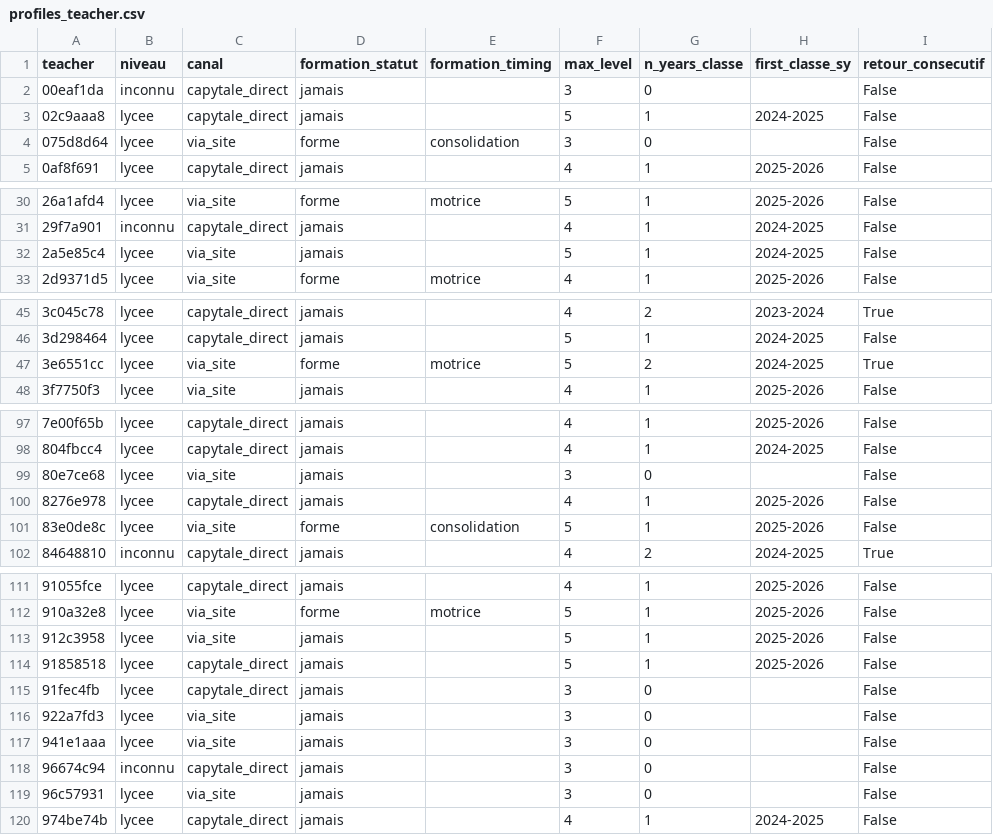
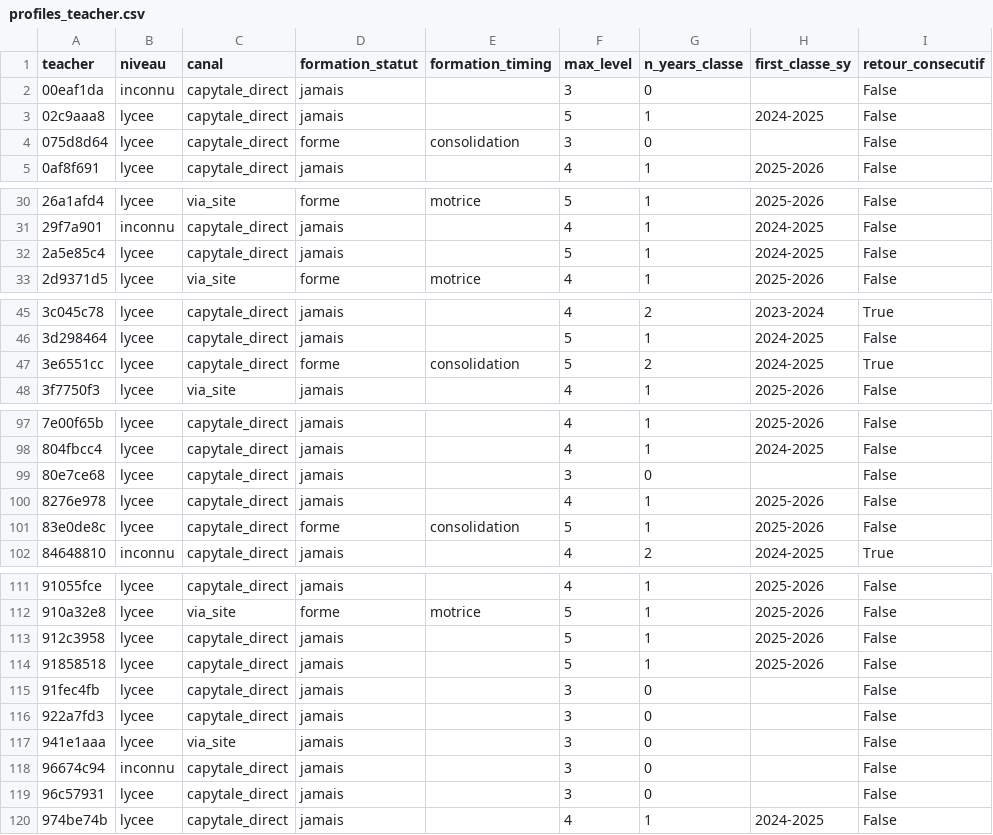
Before and after one commit to mathadata/enquete-usages, a CSV file: enquete_usages_2026/transverse/data/profiles_teacher.csv, drawn as a sheet; only a part is shown, gaps mark what is left out; the diff covers the shown part only; the diff names each change by its address in the sheet, - before the commit and + after, or states it on an @@ line.

```diff
--- a/enquete_usages_2026/transverse/data/profiles_teacher.csv
+++ b/enquete_usages_2026/transverse/data/profiles_teacher.csv
-C4 (canal): via_site
+C4 (canal): capytale_direct
-C32 (canal): via_site
+C32 (canal): capytale_direct
-C47 (canal): via_site
+C47 (canal): capytale_direct
-E47 (formation_timing): motrice
+E47 (formation_timing): consolidation
-C99 (canal): via_site
+C99 (canal): capytale_direct
-C101 (canal): via_site
+C101 (canal): capytale_direct
-C113 (canal): via_site
+C113 (canal): capytale_direct
-C116 (canal): via_site
+C116 (canal): capytale_direct
-C119 (canal): via_site
+C119 (canal): capytale_direct
```
Also changed, not shown: 7 edited cells elsewhere in this file, enquete_usages_2026/transverse/data/profiles_teacher_year.csv, 6 other files.
